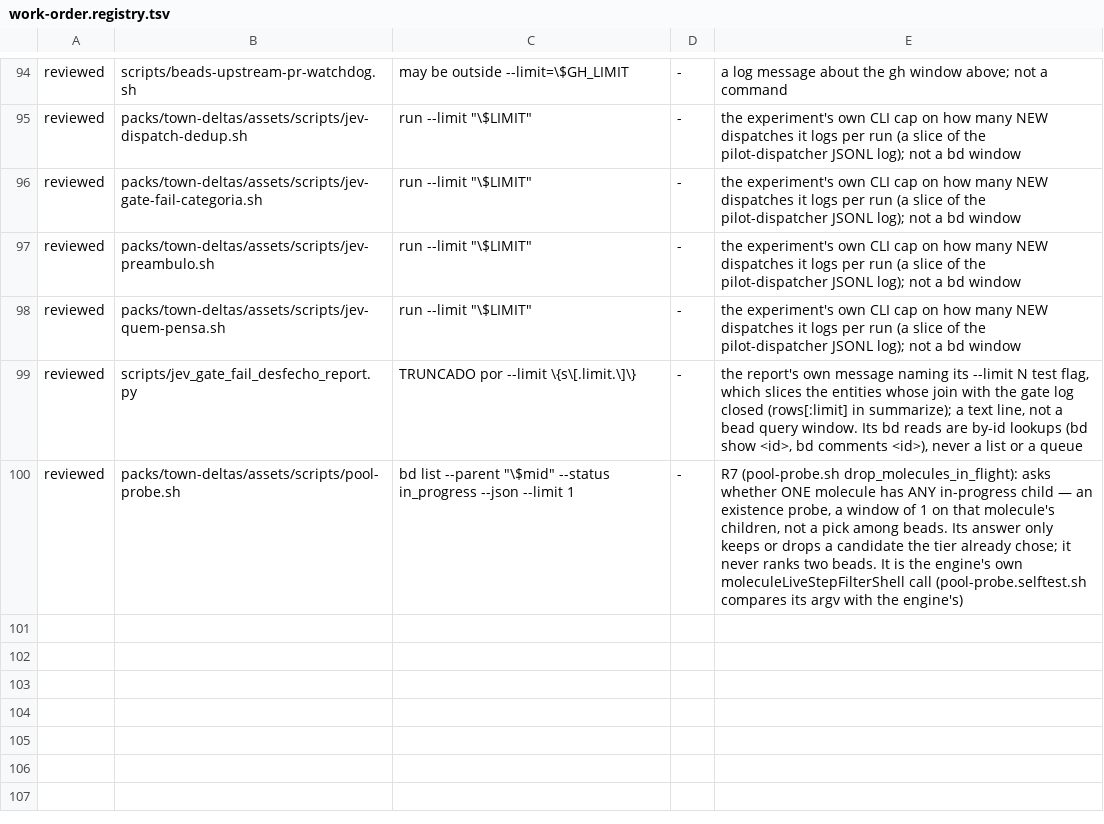
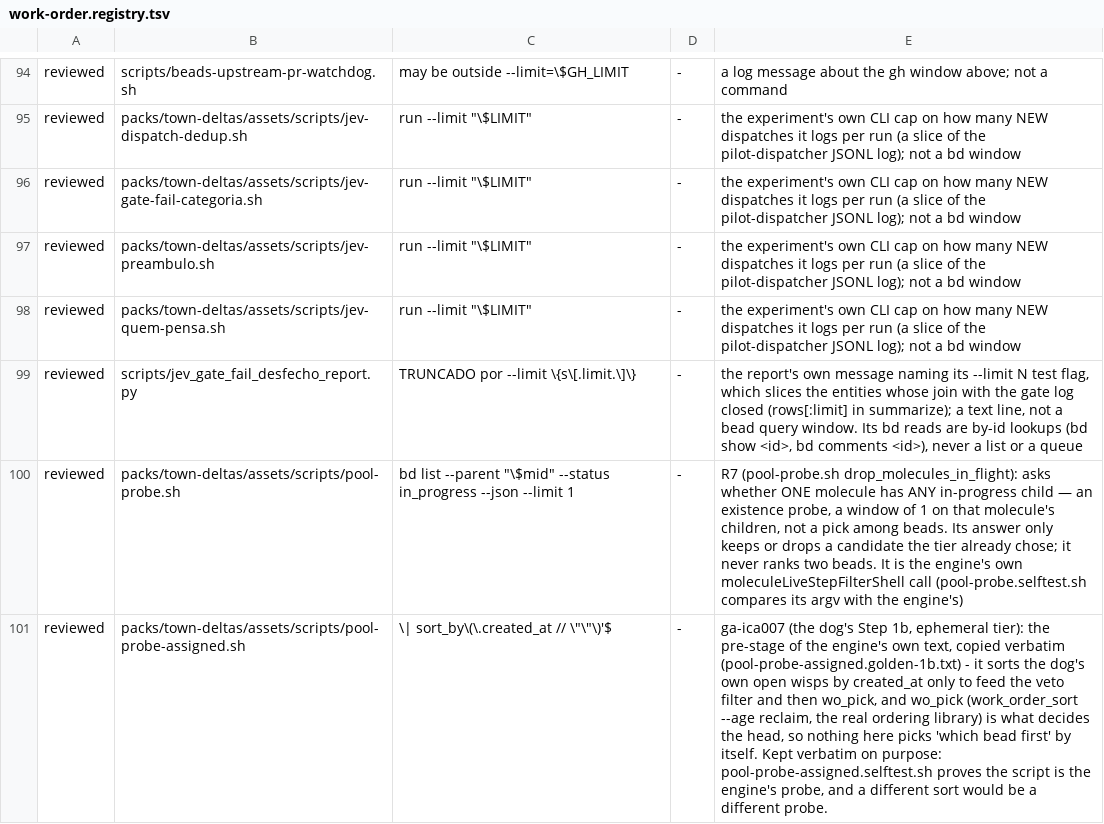
Before and after one commit to athosmartins/gastown, a TSV file: .gascity-gastown-hq/packs/town-deltas/assets/scripts/work-order.registry.tsv, drawn as a sheet; only a part is shown, gaps mark what is left out; the diff names each change by its address in the sheet, - before the commit and + after, or states it on an @@ line.

```diff
--- a/.gascity-gastown-hq/packs/town-deltas/assets/scripts/work-order.registry.tsv
+++ b/.gascity-gastown-hq/packs/town-deltas/assets/scripts/work-order.registry.tsv
+row 101: reviewed | packs/town-deltas/assets/scripts/pool-probe-assigned.sh | \| sort_by\(\.created_at // \"\"\)'$ | - | ga-ica007 (the dog's Step 1b, ephemeral tier): the pre-stage of the engine's own text, copied verbatim (pool-probe-assigned.golden-1b.txt) - it sorts the dog's own open wisps by created_at only to feed the veto filter and then wo_pick, and wo_pick (work_order_sort --age reclaim, the real ordering library) is what decides the head, so nothing here picks 'which bead first' by itself. Kept verbatim on purpose: pool-probe-assigned.selftest.sh proves the script is the engine's probe, and a different sort would be a different probe.
```
Also changed, not shown: 5 other files.
